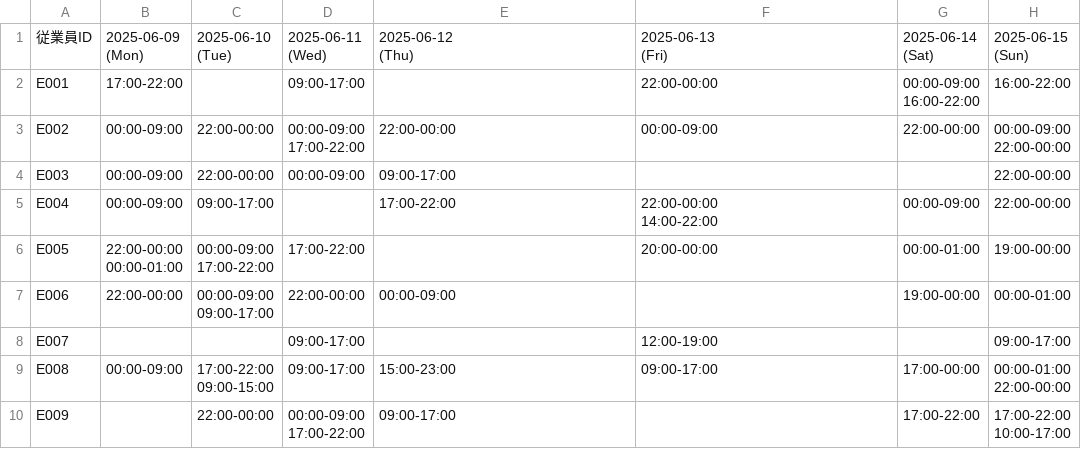
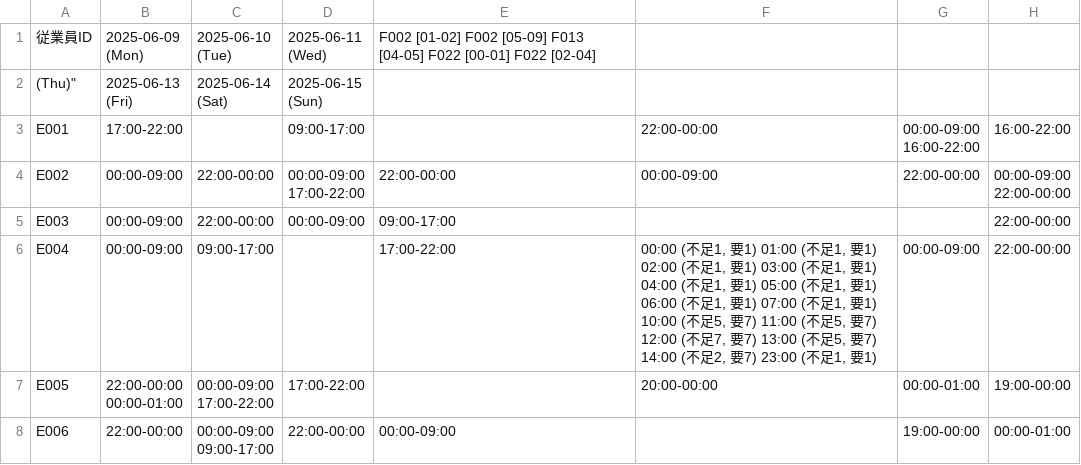
Before and after one commit to HayatoTatebayashi/shift_optimization, a CSV file: visualization_output/employee_availability_requests.csv, drawn as a sheet; only a part is shown; the shorter side is filled out with more unchanged rows.

```diff
--- a/visualization_output/employee_availability_requests.csv
+++ b/visualization_output/employee_availability_requests.csv
@@ -1,9 +1,9 @@
-従業員ID,"2025-06-09
-(Mon)","2025-06-10
-(Tue)","2025-06-11
-(Wed)","2025-06-12
-(Thu)","2025-06-13
-(Fri)","2025-06-14
-(Sat)","2025-06-15
-(Sun)"
+従業員ID,"2025-06-09
+(Mon)","2025-06-10
+(Tue)","2025-06-11
+(Wed)",F002 [01-02] F002 [05-09] F013 [04-05] F022 [00-01] F022 [02-04]
+(Thu)","2025-06-13
+(Fri)","2025-06-14
+(Sat)","2025-06-15
+(Sun)"
 E001,17:00-22:00,,09:00-17:00,,22:00-00:00,"00:00-09:00
@@ -14,4 +14,3 @@ E002,00:00-09:00,22:00-00:00,"00:00-09:00
 E003,00:00-09:00,22:00-00:00,00:00-09:00,09:00-17:00,,,22:00-00:00
-E004,00:00-09:00,09:00-17:00,,17:00-22:00,"22:00-00:00
-14:00-22:00",00:00-09:00,22:00-00:00
+E004,00:00-09:00,09:00-17:00,,17:00-22:00,"00:00 (不足1, 要1) 01:00 (不足1, 要1) 02:00 (不足1, 要1) 03:00 (不足1, 要1) 04:00 (不足1, 要1) 05:00 (不足1, 要1) 06:00 (不足1, 要1) 07:00 (不足1, 要1) 10:00 (不足5, 要7) 11:00 (不足5, 要7) 12:00 (不足7, 要7) 13:00 (不足5, 要7) 14:00 (不足2, 要7) 23:00 (不足1, 要1)",00:00-09:00,22:00-00:00
 E005,"22:00-00:00
```
Also changed, not shown: visualization_output/cleaning_tasks_per_facility.csv, visualization_output/facility_cleaning_capacity.csv, 12 other files.
